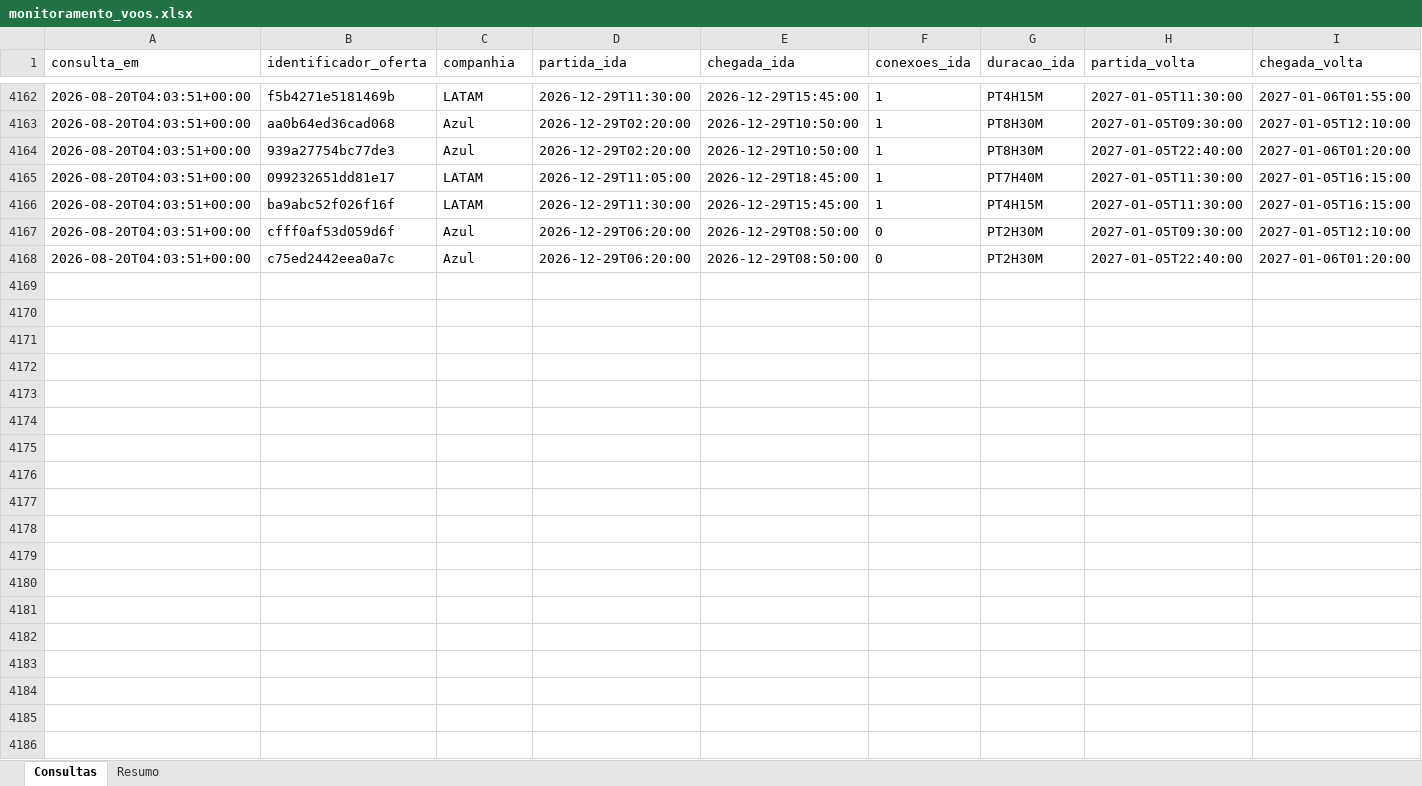
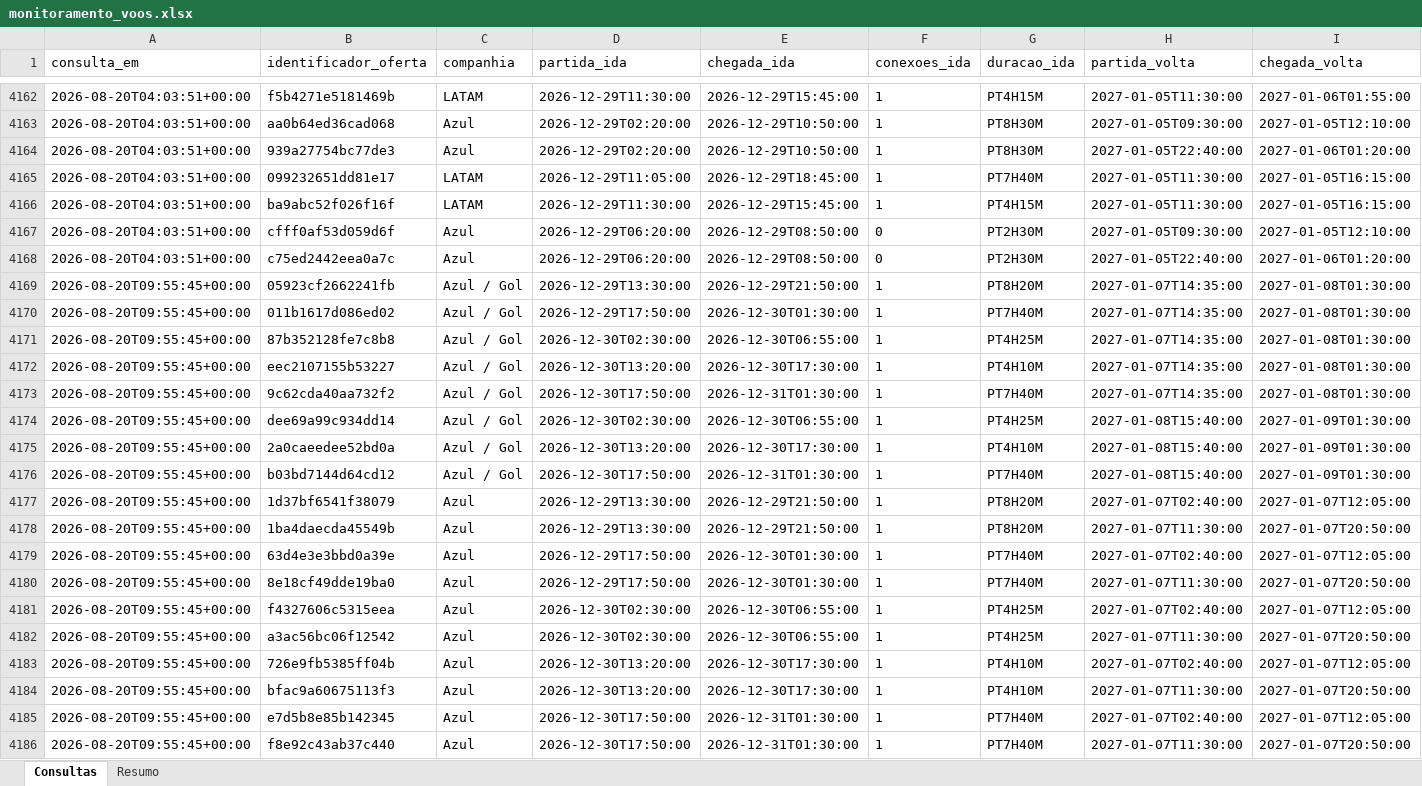
Before and after one commit to asouzaa/monitora-voos, an Excel workbook: docs/monitoramento_voos.xlsx, sheet Consultas, drawn as a sheet; only a part is shown, gaps mark what is left out; values as stored, in another font and other column widths than the file's, no borders; rows hold the shown columns only; the diff covers the shown part only; the diff names each change by its address in the sheet, - before the commit and + after, or states it on an @@ line.

```diff
--- a/docs/monitoramento_voos.xlsx (sheet Consultas)
+++ b/docs/monitoramento_voos.xlsx (sheet Consultas)
+row 4169: 2026-08-20T09:55:45+00:00 | 05923cf2662241fb | Azul / Gol | 2026-12-29T13:30:00 | 2026-12-29T21:50:00 | 1 | PT8H20M | 2027-01-07T14:35:00 | 2027-01-08T01:30:00
+row 4170: 2026-08-20T09:55:45+00:00 | 011b1617d086ed02 | Azul / Gol | 2026-12-29T17:50:00 | 2026-12-30T01:30:00 | 1 | PT7H40M | 2027-01-07T14:35:00 | 2027-01-08T01:30:00
+row 4171: 2026-08-20T09:55:45+00:00 | 87b352128fe7c8b8 | Azul / Gol | 2026-12-30T02:30:00 | 2026-12-30T06:55:00 | 1 | PT4H25M | 2027-01-07T14:35:00 | 2027-01-08T01:30:00
+row 4172: 2026-08-20T09:55:45+00:00 | eec2107155b53227 | Azul / Gol | 2026-12-30T13:20:00 | 2026-12-30T17:30:00 | 1 | PT4H10M | 2027-01-07T14:35:00 | 2027-01-08T01:30:00
+row 4173: 2026-08-20T09:55:45+00:00 | 9c62cda40aa732f2 | Azul / Gol | 2026-12-30T17:50:00 | 2026-12-31T01:30:00 | 1 | PT7H40M | 2027-01-07T14:35:00 | 2027-01-08T01:30:00
+row 4174: 2026-08-20T09:55:45+00:00 | dee69a99c934dd14 | Azul / Gol | 2026-12-30T02:30:00 | 2026-12-30T06:55:00 | 1 | PT4H25M | 2027-01-08T15:40:00 | 2027-01-09T01:30:00
+row 4175: 2026-08-20T09:55:45+00:00 | 2a0caeedee52bd0a | Azul / Gol | 2026-12-30T13:20:00 | 2026-12-30T17:30:00 | 1 | PT4H10M | 2027-01-08T15:40:00 | 2027-01-09T01:30:00
+row 4176: 2026-08-20T09:55:45+00:00 | b03bd7144d64cd12 | Azul / Gol | 2026-12-30T17:50:00 | 2026-12-31T01:30:00 | 1 | PT7H40M | 2027-01-08T15:40:00 | 2027-01-09T01:30:00
+row 4177: 2026-08-20T09:55:45+00:00 | 1d37bf6541f38079 | Azul | 2026-12-29T13:30:00 | 2026-12-29T21:50:00 | 1 | PT8H20M | 2027-01-07T02:40:00 | 2027-01-07T12:05:00
+row 4178: 2026-08-20T09:55:45+00:00 | 1ba4daecda45549b | Azul | 2026-12-29T13:30:00 | 2026-12-29T21:50:00 | 1 | PT8H20M | 2027-01-07T11:30:00 | 2027-01-07T20:50:00
+row 4179: 2026-08-20T09:55:45+00:00 | 63d4e3e3bbd0a39e | Azul | 2026-12-29T17:50:00 | 2026-12-30T01:30:00 | 1 | PT7H40M | 2027-01-07T02:40:00 | 2027-01-07T12:05:00
+row 4180: 2026-08-20T09:55:45+00:00 | 8e18cf49dde19ba0 | Azul | 2026-12-29T17:50:00 | 2026-12-30T01:30:00 | 1 | PT7H40M | 2027-01-07T11:30:00 | 2027-01-07T20:50:00
+row 4181: 2026-08-20T09:55:45+00:00 | f4327606c5315eea | Azul | 2026-12-30T02:30:00 | 2026-12-30T06:55:00 | 1 | PT4H25M | 2027-01-07T02:40:00 | 2027-01-07T12:05:00
+row 4182: 2026-08-20T09:55:45+00:00 | a3ac56bc06f12542 | Azul | 2026-12-30T02:30:00 | 2026-12-30T06:55:00 | 1 | PT4H25M | 2027-01-07T11:30:00 | 2027-01-07T20:50:00
+row 4183: 2026-08-20T09:55:45+00:00 | 726e9fb5385ff04b | Azul | 2026-12-30T13:20:00 | 2026-12-30T17:30:00 | 1 | PT4H10M | 2027-01-07T02:40:00 | 2027-01-07T12:05:00
+row 4184: 2026-08-20T09:55:45+00:00 | bfac9a60675113f3 | Azul | 2026-12-30T13:20:00 | 2026-12-30T17:30:00 | 1 | PT4H10M | 2027-01-07T11:30:00 | 2027-01-07T20:50:00
+row 4185: 2026-08-20T09:55:45+00:00 | e7d5b8e85b142345 | Azul | 2026-12-30T17:50:00 | 2026-12-31T01:30:00 | 1 | PT7H40M | 2027-01-07T02:40:00 | 2027-01-07T12:05:00
+row 4186: 2026-08-20T09:55:45+00:00 | f8e92c43ab37c440 | Azul | 2026-12-30T17:50:00 | 2026-12-31T01:30:00 | 1 | PT7H40M | 2027-01-07T11:30:00 | 2027-01-07T20:50:00
```
Also changed, not shown: 102 added rows elsewhere in this sheet, sheet Resumo, 1 other file.
